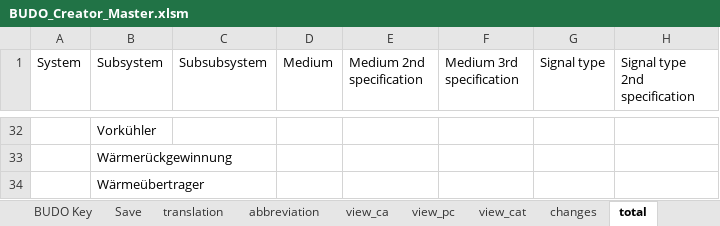
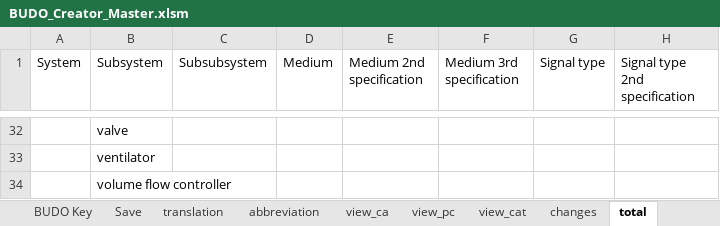
Before and after one commit to RWTH-EBC/BUDO, an Excel workbook: Excel-Table/BUDO_Creator_Master.xlsm, sheet total, drawn as a sheet; only a part is shown, gaps mark what is left out; values as stored, in another font and other column widths than the file's, no borders; table styles not drawn; the diff covers the shown part only; the diff names each change by its address in the sheet, - before the commit and + after, or states it on an @@ line.

```diff
--- a/Excel-Table/BUDO_Creator_Master.xlsm (sheet total)
+++ b/Excel-Table/BUDO_Creator_Master.xlsm (sheet total)
-B32 (Subsystem): Vorkühler
+B32 (Subsystem): valve
-B33 (Subsystem): Wärmerückgewinnung
+B33 (Subsystem): ventilator
-B34 (Subsystem): Wärmeübertrager
+B34 (Subsystem): volume flow controller
```
Also changed, not shown: 30 added rows and 30 removed rows elsewhere in this sheet, sheet view_cat, sheet view_pc, sheet view_ca, sheet BUDO Key, sheet Save, sheet translation, hidden cells.
